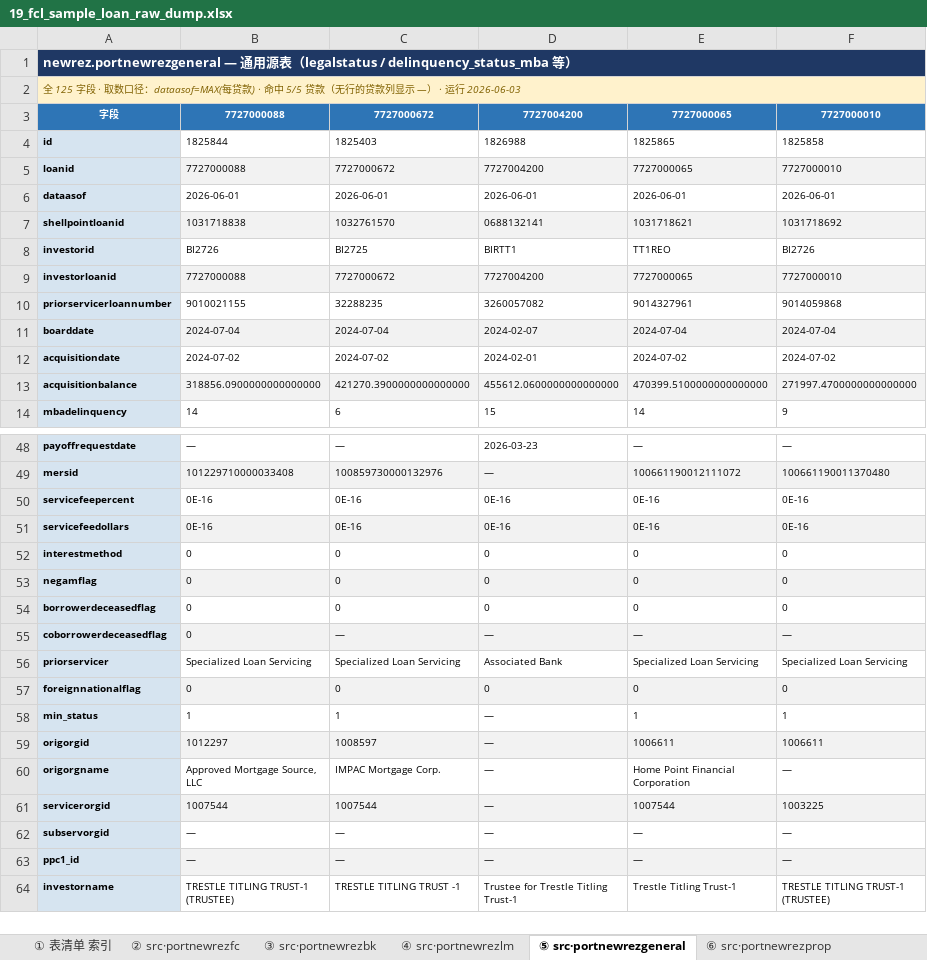
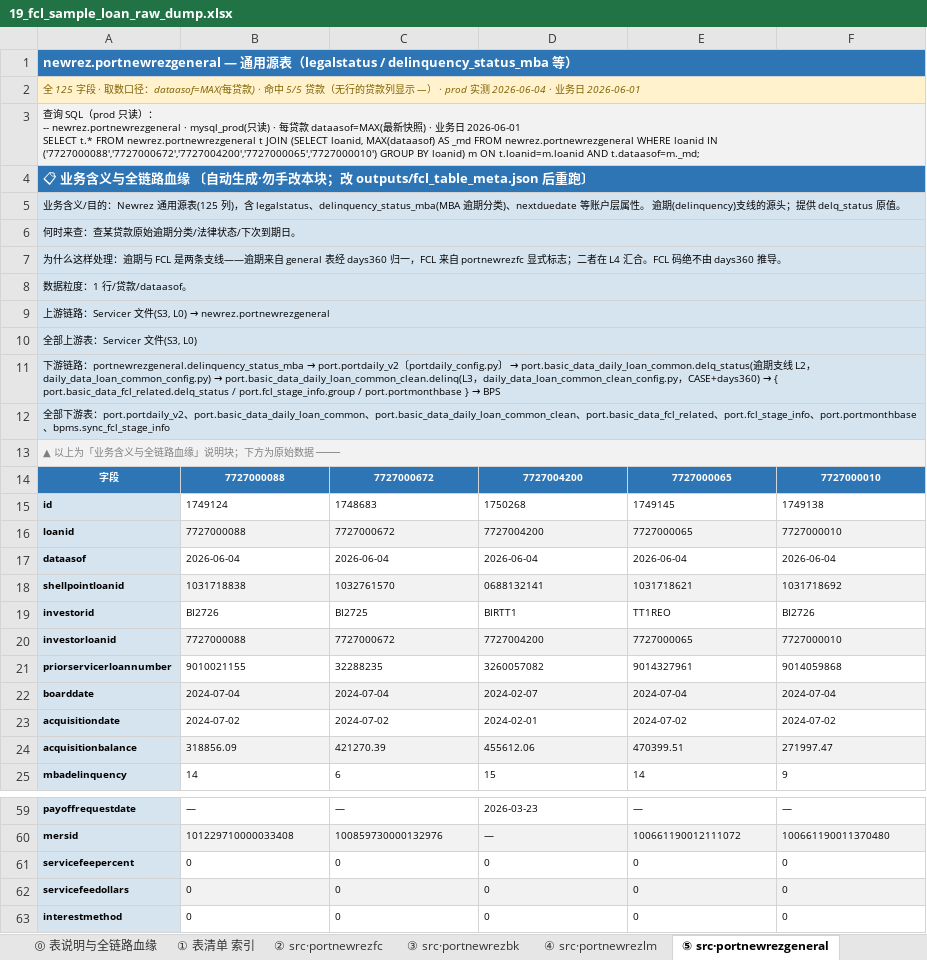
Before and after one commit to wen001-git/ForeclosureRule2, an Excel workbook: docs/19_fcl_sample_loan_raw_dump.xlsx, sheet ⑤ src·portnewrezgeneral, drawn as a sheet; only a part is shown, gaps mark what is left out; the shorter side is filled out with more unchanged rows; values as stored, in another font and other column widths than the file's, no borders; addresses are those after the commit; ↵ is a line break in a cell; the diff covers the shown part only; the diff names each change by its address in the sheet, - before the commit and + after, or states it on an @@ line.

```diff
--- a/docs/19_fcl_sample_loan_raw_dump.xlsx (sheet ⑤ src·portnewrezgeneral)
+++ b/docs/19_fcl_sample_loan_raw_dump.xlsx (sheet ⑤ src·portnewrezgeneral)
+sheet tab: ⓪ 表说明与全链路血缘
-A1 fill: #1F3864
+A1 fill: #2E75B6
-A2: …—） · 运行 2026-06-03
+A2: …—） · prod 实测 2026-06-04 · 业务日 2026-06-01
+row 3: 查询 SQL（prod 只读）： ↵ -- newrez.portnewrezgeneral · mysql_prod(只读) · 每贷款 dataasof=MAX(最新快照) · 业务日 2026-06-01 ↵ SELECT t.* FROM newrez.portnewrezgeneral t JOIN (SELECT loanid, MAX(dataasof) AS _md FROM newrez.portnewrezgeneral WHERE loanid IN ('7727000088','7727000672','7727004200','7727000065','7727000010') GROUP BY loanid) m ON t.loanid=m.loanid AND t.dataasof=m._md;
+row 4: 📋 业务含义与全链路血缘 〔自动生成·勿手改本块；改 outputs/fcl_table_meta.json 后重跑〕
+row 5: 业务含义/目的：Newrez 通用源表(125 列)，含 legalstatus、delinquency_status_mba(MBA 逾期分类)、nextduedate 等账户层属性。 逾期(delinquency)支线的源头；提供 delq_status 原值。
+row 6: 何时来查：查某贷款原始逾期分类/法律状态/下次到期日。
+row 7: 为什么这样处理：逾期与 FCL 是两条支线——逾期来自 general 表经 days360 归一，FCL 来自 portnewrezfc 显式标志；二者在 L4 汇合。FCL 码绝不由 days360 推导。
+row 8: 数据粒度：1 行/贷款/dataasof。
+row 9: 上游链路：Servicer 文件(S3, L0) → newrez.portnewrezgeneral
+row 10: 全部上游表：Servicer 文件(S3, L0)
+row 11: 下游链路：portnewrezgeneral.delinquency_status_mba → port.portdaily_v2〔portdaily_config.py〕 → port.basic_data_daily_loan_common.delq_status(逾期支线 L2，daily_data_loan_common_config.py) → port.basic_data_daily_loan_common_clean.delinq(L3，daily_data_loan_common_clean_config.py，CASE+days360) → { port.basic_data_fcl_related.delq_status / port.fcl_stage_info.group / port.portmonthbase } → BPS
+row 12: 全部下游表：port.portdaily_v2、port.basic_data_daily_loan_common、port.basic_data_daily_loan_common_clean、port.basic_data_fcl_related、port.fcl_stage_info、port.portmonthbase、bpms.sync_fcl_stage_info
+row 13: ▲ 以上为「业务含义与全链路血缘」说明块；下方为原始数据 ────
-B15: 1825844
+B15: 1749124
-C15: 1825403
+C15: 1748683
-D15: 1826988
+D15: 1750268
-E15: 1825865
+E15: 1749145
-F15: 1825858
+F15: 1749138
-B17: 2026-06-01
+B17: 2026-06-04
-C17: 2026-06-01
+C17: 2026-06-04
-D17: 2026-06-01
+D17: 2026-06-04
-E17: 2026-06-01
+E17: 2026-06-04
-F17: 2026-06-01
+F17: 2026-06-04
-B24: 318856.0900000000000000
+B24: 318856.09
-C24: 421270.3900000000000000
+C24: 421270.39
-D24: 455612.0600000000000000
+D24: 455612.06
-E24: 470399.5100000000000000
+E24: 470399.51
-F24: 271997.4700000000000000
+F24: 271997.47
-B61:B62: 0E-16
+B61:B62: 0
-C61:C62: 0E-16
+C61:C62: 0
-D61:D62: 0E-16
+D61:D62: 0
-E61:E62: 0E-16
+E61:E62: 0
-F61:F62: 0E-16
+F61:F62: 0
```
Also changed, not shown: 30 edited cells elsewhere in this sheet, sheet ⑪ mid·portfunding, sheet ⑦ mid·basic_data_loan_fcl, sheet ⑨ mid·basic_data_fcl_related, sheet ⑧ mid·basic_data_loan_foreclosu, sheet ⑩ mid·fcl_stage_info(RS), sheet ① 表清单 索引, 4 more sheets, other sheet tabs, docs/14_servicer_fcl_field_spec.xlsx, docs/16_bps_fcl_display_mapping.xlsx, 35 other files.
